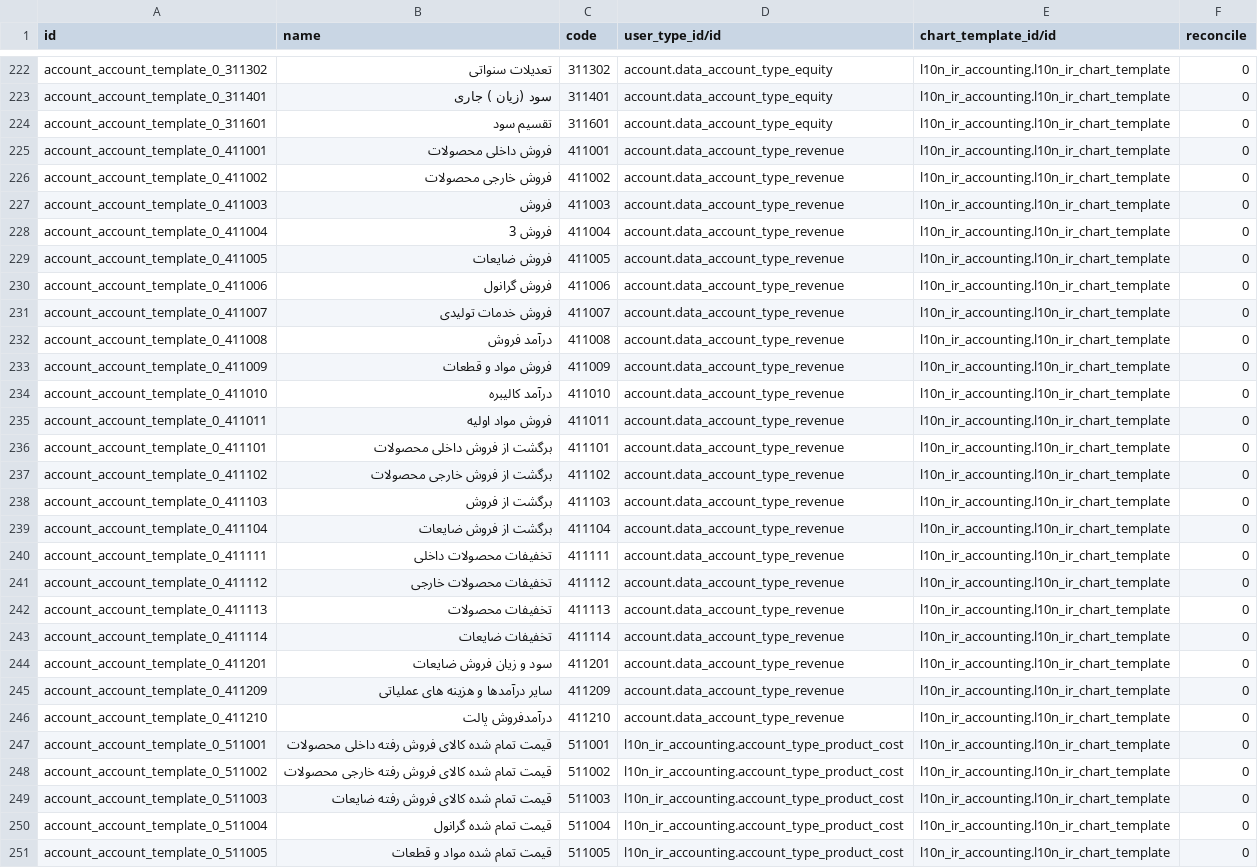
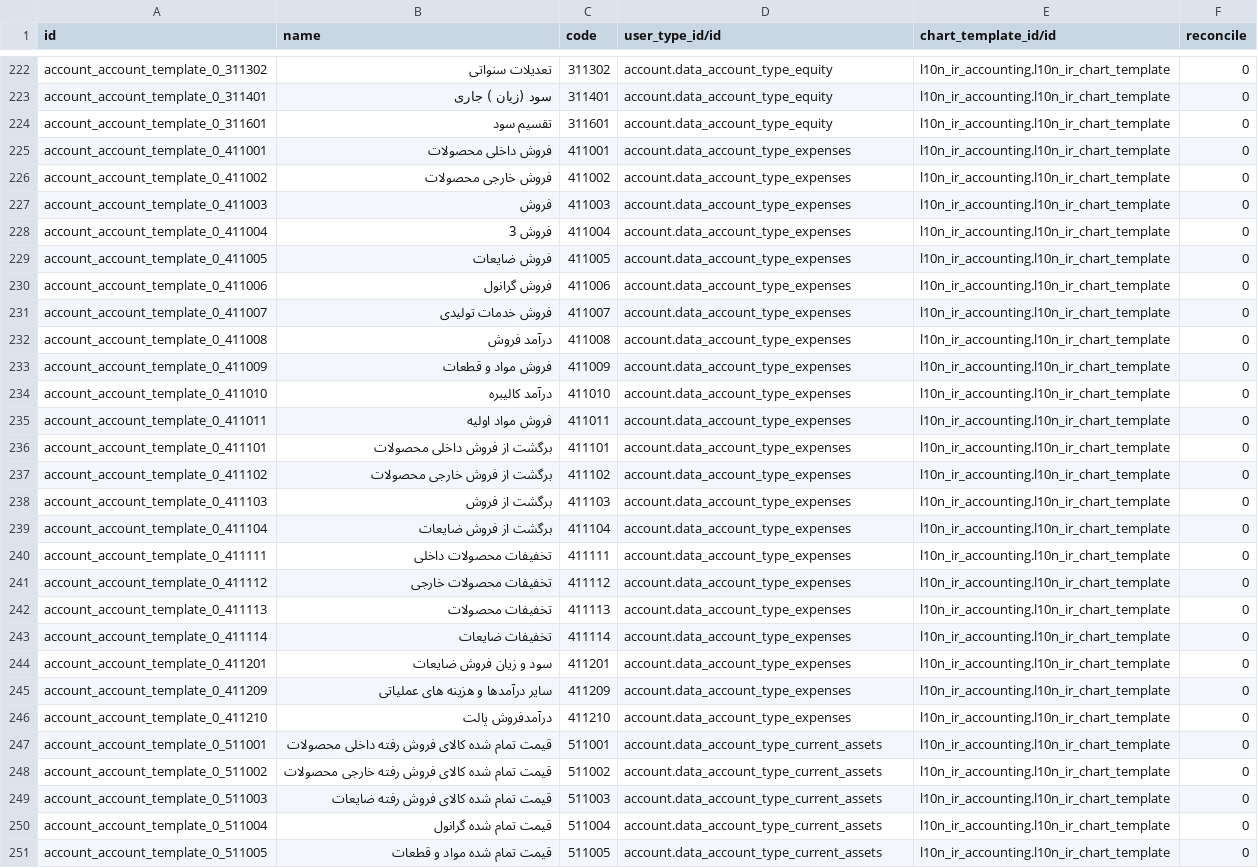
Before and after one commit to Hamidmirzapour/l10n-iran, a CSV file: l10n_ir_accounting/data/account.account.template.csv, drawn as a sheet; only a part is shown, gaps mark what is left out; the diff covers the shown part only; the diff names each change by its address in the sheet, - before the commit and + after, or states it on an @@ line.

Commit message:
[FIX] accounts type

```diff
--- a/l10n_ir_accounting/data/account.account.template.csv
+++ b/l10n_ir_accounting/data/account.account.template.csv
-D225:D246 (user_type_id/id): account.data_account_type_revenue
+D225:D246 (user_type_id/id): account.data_account_type_expenses
-D247:D251 (user_type_id/id): l10n_ir_accounting.account_type_product_cost
+D247:D251 (user_type_id/id): account.data_account_type_current_assets
```
Also changed, not shown: 54 edited cells elsewhere in this file, 1 other file.
